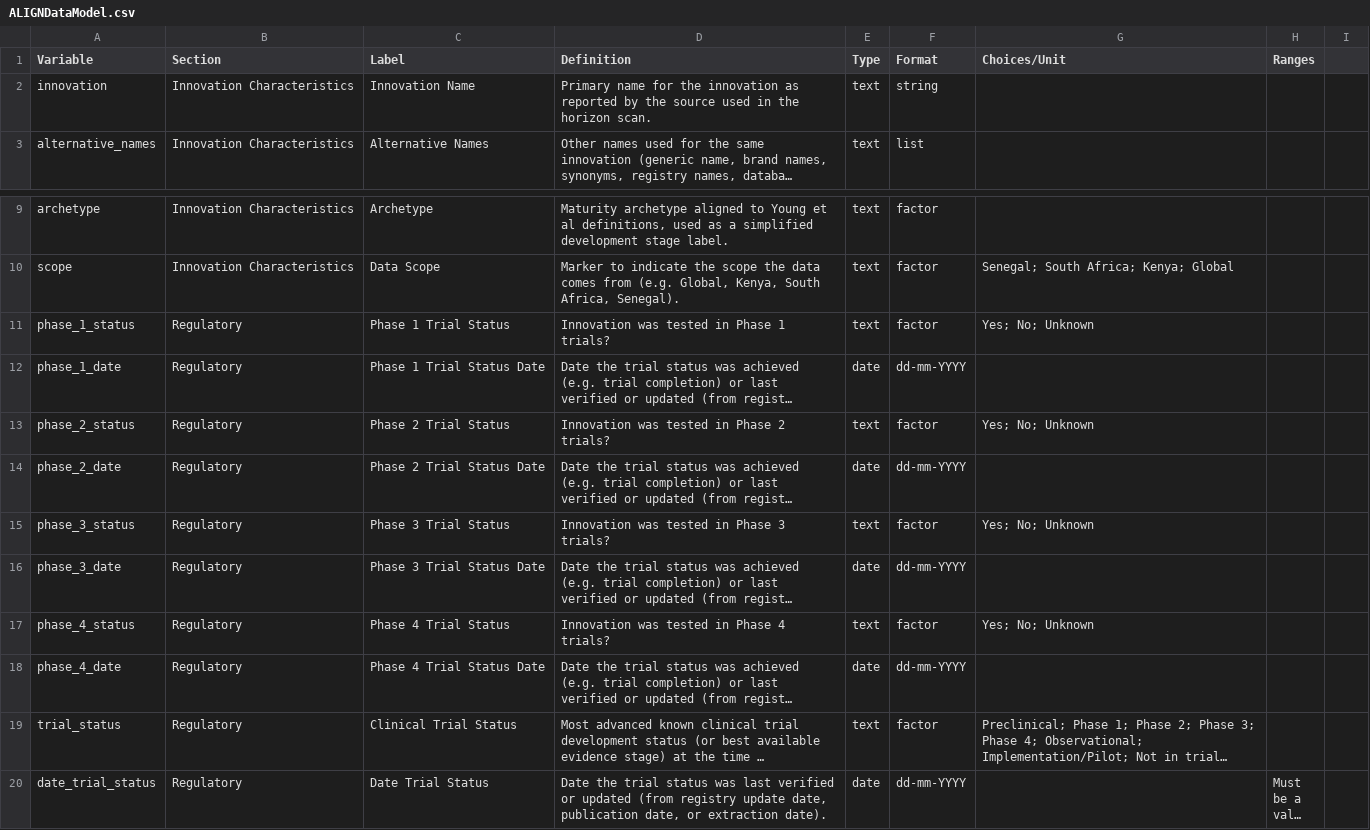
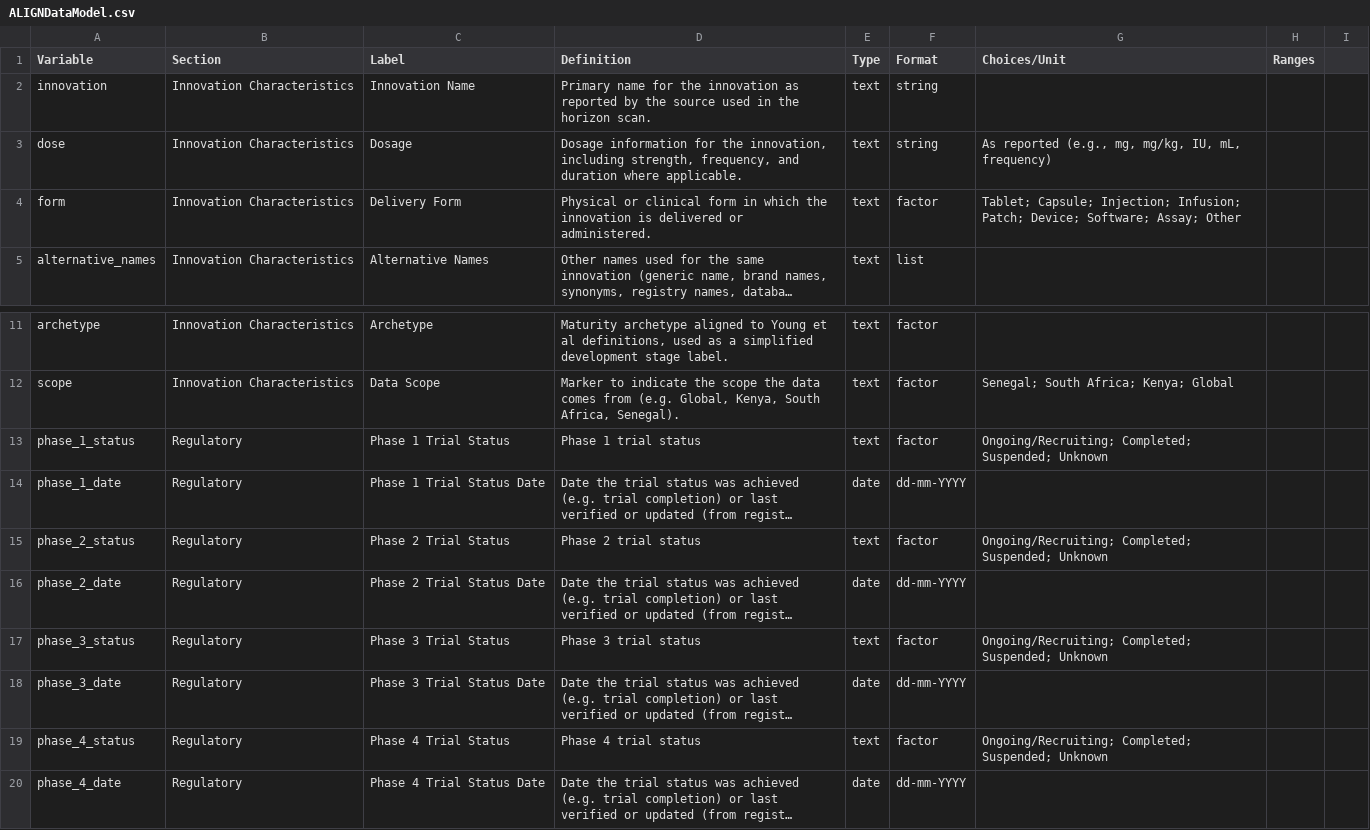
Before and after one commit to ALIGN-Consortium/GlobalHub, a CSV file: docs/ALIGNDataModel.csv, drawn as a sheet; only a part is shown, gaps mark what is left out; the shorter side is filled out with more unchanged rows; long unchanged cells end in …; addresses are those after the commit; the diff names each change by its address in the sheet, - before the commit and + after, or states it on an @@ line.

```diff
--- a/docs/ALIGNDataModel.csv
+++ b/docs/ALIGNDataModel.csv
+row 3: dose | Innovation Characteristics | Dosage | Dosage information for the innovation, including strength, frequency, and duration where applicable. | text | string | As reported (e.g., mg, mg/kg, IU, mL, frequency)
+row 4: form | Innovation Characteristics | Delivery Form | Physical or clinical form in which the innovation is delivered or administered. | text | factor | Tablet; Capsule; Injection; Infusion; Patch; Device; Software; Assay; Other
-D13 (Definition): Innovation was tested in Phase 1 trials?
+D13 (Definition): Phase 1 trial status
-G13 (Choices/Unit): Yes; No; Unknown
+G13 (Choices/Unit): Ongoing/Recruiting; Completed; Suspended; Unknown
-D15 (Definition): Innovation was tested in Phase 2 trials?
+D15 (Definition): Phase 2 trial status
-G15 (Choices/Unit): Yes; No; Unknown
+G15 (Choices/Unit): Ongoing/Recruiting; Completed; Suspended; Unknown
-D17 (Definition): Innovation was tested in Phase 3 trials?
+D17 (Definition): Phase 3 trial status
-G17 (Choices/Unit): Yes; No; Unknown
+G17 (Choices/Unit): Ongoing/Recruiting; Completed; Suspended; Unknown
-D19 (Definition): Innovation was tested in Phase 4 trials?
+D19 (Definition): Phase 4 trial status
-G19 (Choices/Unit): Yes; No; Unknown
+G19 (Choices/Unit): Ongoing/Recruiting; Completed; Suspended; Unknown
```
Also changed, not shown: data/kenya_eml_2023.csv.
